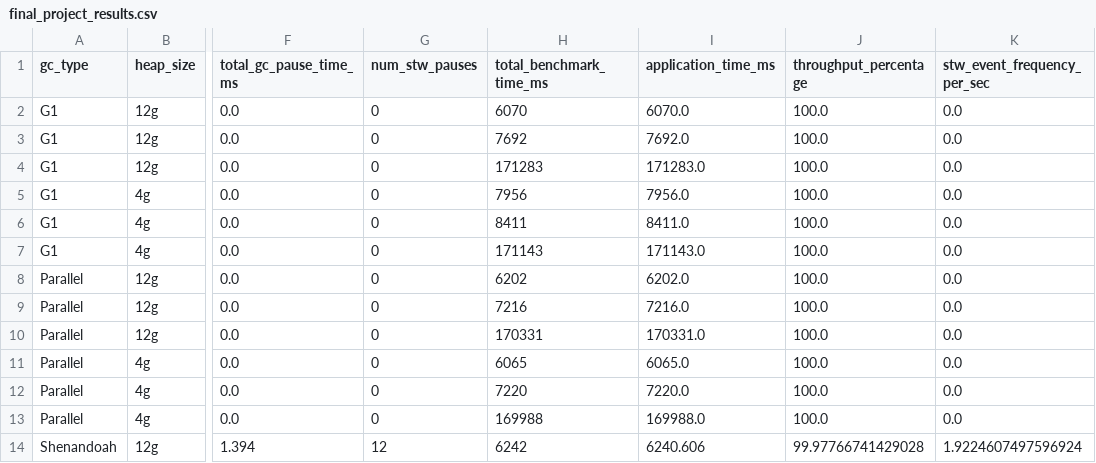
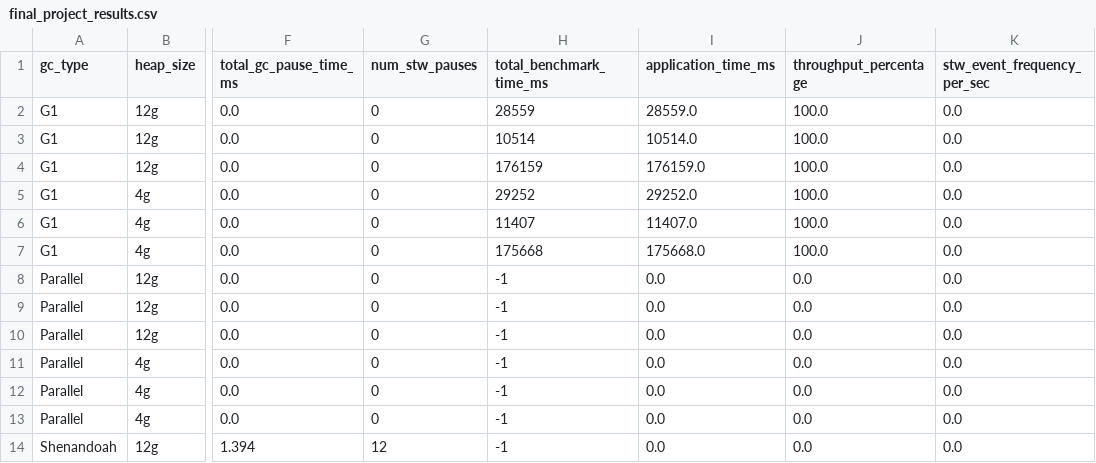
Before and after one commit to Fotispel/446_Project, a CSV file: results/final_project_results.csv, drawn as a sheet; only a part is shown, gaps mark what is left out; the diff covers the shown part only; the diff names each change by its address in the sheet, - before the commit and + after, or states it on an @@ line.

```diff
--- a/results/final_project_results.csv
+++ b/results/final_project_results.csv
-H2 (total_benchmark_time_ms): 6070
+H2 (total_benchmark_time_ms): 28559
-I2 (application_time_ms): 6070.0
+I2 (application_time_ms): 28559.0
-H3 (total_benchmark_time_ms): 7692
+H3 (total_benchmark_time_ms): 10514
-I3 (application_time_ms): 7692.0
+I3 (application_time_ms): 10514.0
-H4 (total_benchmark_time_ms): 171283
+H4 (total_benchmark_time_ms): 176159
-I4 (application_time_ms): 171283.0
+I4 (application_time_ms): 176159.0
-H5 (total_benchmark_time_ms): 7956
+H5 (total_benchmark_time_ms): 29252
-I5 (application_time_ms): 7956.0
+I5 (application_time_ms): 29252.0
-H6 (total_benchmark_time_ms): 8411
+H6 (total_benchmark_time_ms): 11407
-I6 (application_time_ms): 8411.0
+I6 (application_time_ms): 11407.0
-H7 (total_benchmark_time_ms): 171143
+H7 (total_benchmark_time_ms): 175668
-I7 (application_time_ms): 171143.0
+I7 (application_time_ms): 175668.0
-H8 (total_benchmark_time_ms): 6202
+H8 (total_benchmark_time_ms): -1
-I8 (application_time_ms): 6202.0
+I8 (application_time_ms): 0.0
-J8:J13 (throughput_percentage): 100.0
+J8:J13 (throughput_percentage): 0.0
-H9 (total_benchmark_time_ms): 7216
+H9 (total_benchmark_time_ms): -1
-I9 (application_time_ms): 7216.0
+I9 (application_time_ms): 0.0
-H10 (total_benchmark_time_ms): 170331
+H10 (total_benchmark_time_ms): -1
-I10 (application_time_ms): 170331.0
+I10 (application_time_ms): 0.0
-H11 (total_benchmark_time_ms): 6065
+H11 (total_benchmark_time_ms): -1
-I11 (application_time_ms): 6065.0
+I11 (application_time_ms): 0.0
-H12 (total_benchmark_time_ms): 7220
+H12 (total_benchmark_time_ms): -1
-I12 (application_time_ms): 7220.0
+I12 (application_time_ms): 0.0
-H13 (total_benchmark_time_ms): 169988
+H13 (total_benchmark_time_ms): -1
-I13 (application_time_ms): 169988.0
+I13 (application_time_ms): 0.0
-H14 (total_benchmark_time_ms): 6242
+H14 (total_benchmark_time_ms): -1
-I14 (application_time_ms): 6240.606
+I14 (application_time_ms): 0.0
-J14 (throughput_percentage): 99.97766741429028
+J14 (throughput_percentage): 0.0
-K14 (stw_event_frequency_per_sec): 1.9224607497596924
+K14 (stw_event_frequency_per_sec): 0.0
```
Also changed, not shown: 44 edited cells elsewhere in this file, results/parsed_dacapo_data.csv, 47 other files.
